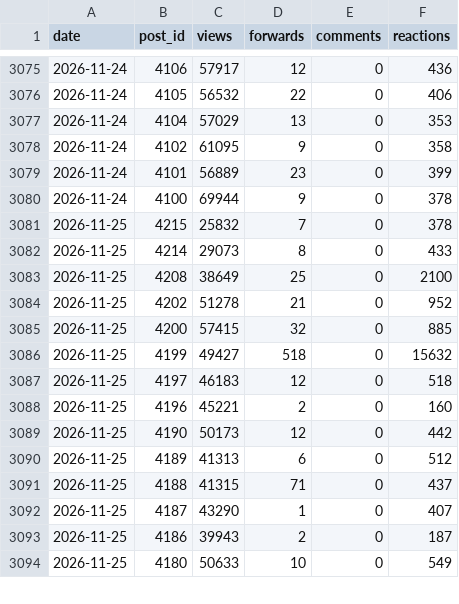
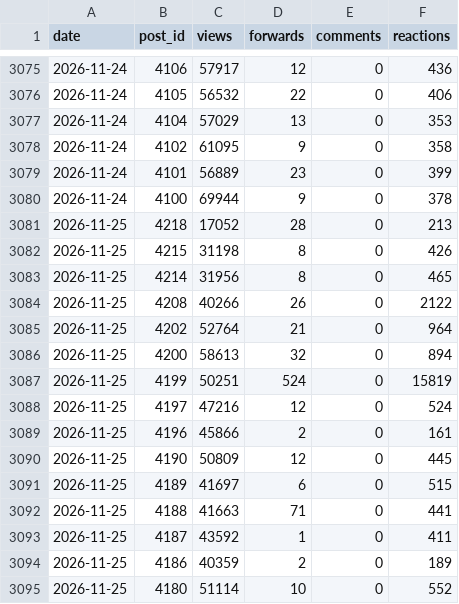
Before and after one commit to LizaMem/mts-tg-stats, a CSV file: docs/history.csv, drawn as a sheet; only a part is shown, gaps mark what is left out; the diff covers the shown part only.

```diff
--- a/docs/history.csv
+++ b/docs/history.csv
@@ -3080,15 +3080,16 @@ date,post_id,views,forwards,comments,reactions
 2026-11-24,4100,69944,9,0,378
-2026-11-25,4215,25832,7,0,378
-2026-11-25,4214,29073,8,0,433
-2026-11-25,4208,38649,25,0,2100
-2026-11-25,4202,51278,21,0,952
-2026-11-25,4200,57415,32,0,885
-2026-11-25,4199,49427,518,0,15632
-2026-11-25,4197,46183,12,0,518
-2026-11-25,4196,45221,2,0,160
-2026-11-25,4190,50173,12,0,442
-2026-11-25,4189,41313,6,0,512
-2026-11-25,4188,41315,71,0,437
-2026-11-25,4187,43290,1,0,407
-2026-11-25,4186,39943,2,0,187
-2026-11-25,4180,50633,10,0,549
+2026-11-25,4218,17052,28,0,213
+2026-11-25,4215,31198,8,0,426
+2026-11-25,4214,31956,8,0,465
+2026-11-25,4208,40266,26,0,2122
+2026-11-25,4202,52764,21,0,964
+2026-11-25,4200,58613,32,0,894
+2026-11-25,4199,50251,524,0,15819
+2026-11-25,4197,47216,12,0,524
+2026-11-25,4196,45866,2,0,161
+2026-11-25,4190,50809,12,0,445
+2026-11-25,4189,41697,6,0,515
+2026-11-25,4188,41663,71,0,441
+2026-11-25,4187,43592,1,0,411
+2026-11-25,4186,40359,2,0,189
+2026-11-25,4180,51114,10,0,552
```
Also changed, not shown: 1 removed row and 117 edited cells elsewhere in this file, docs/posts.csv, docs/subscribers.csv, 1 other file.
